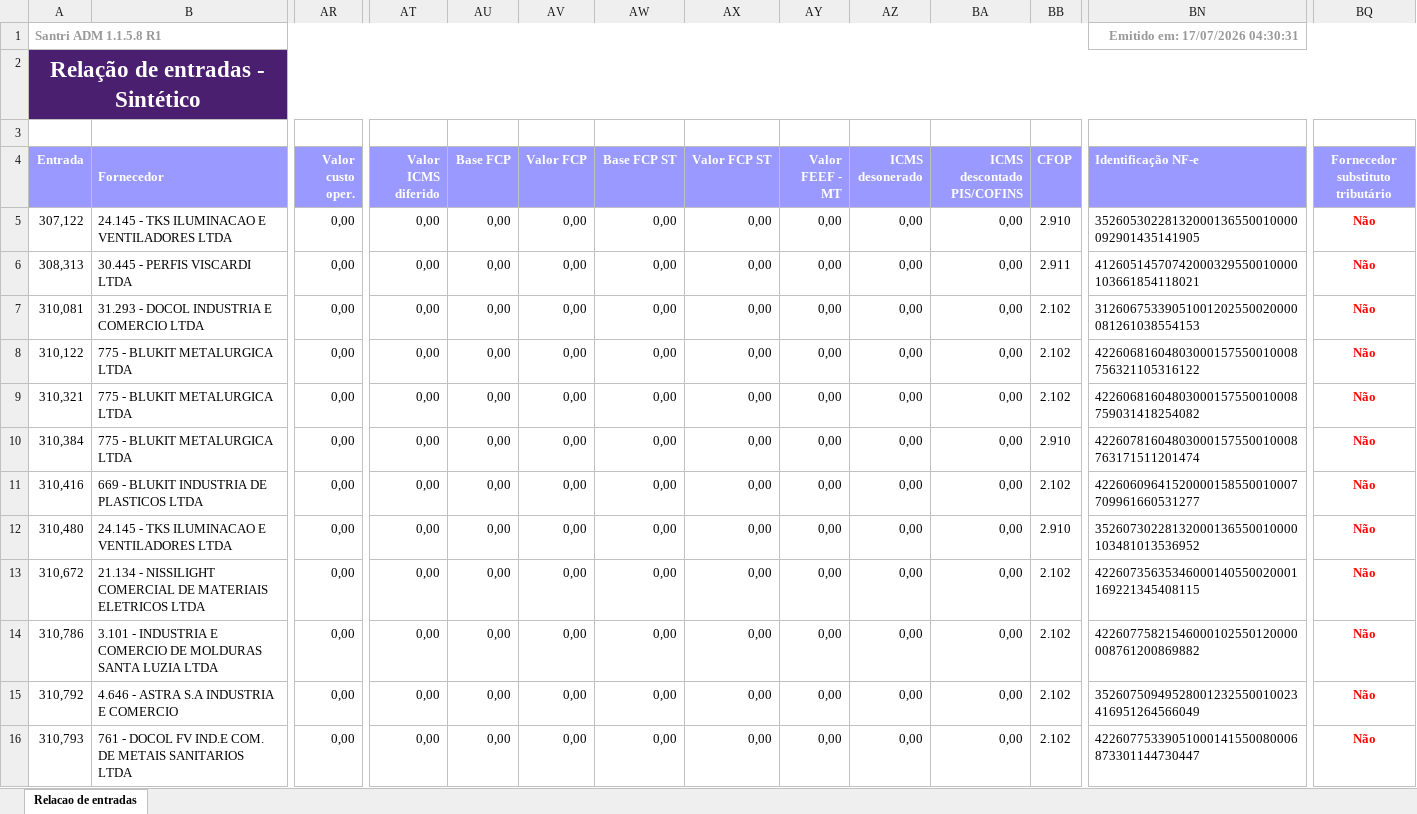
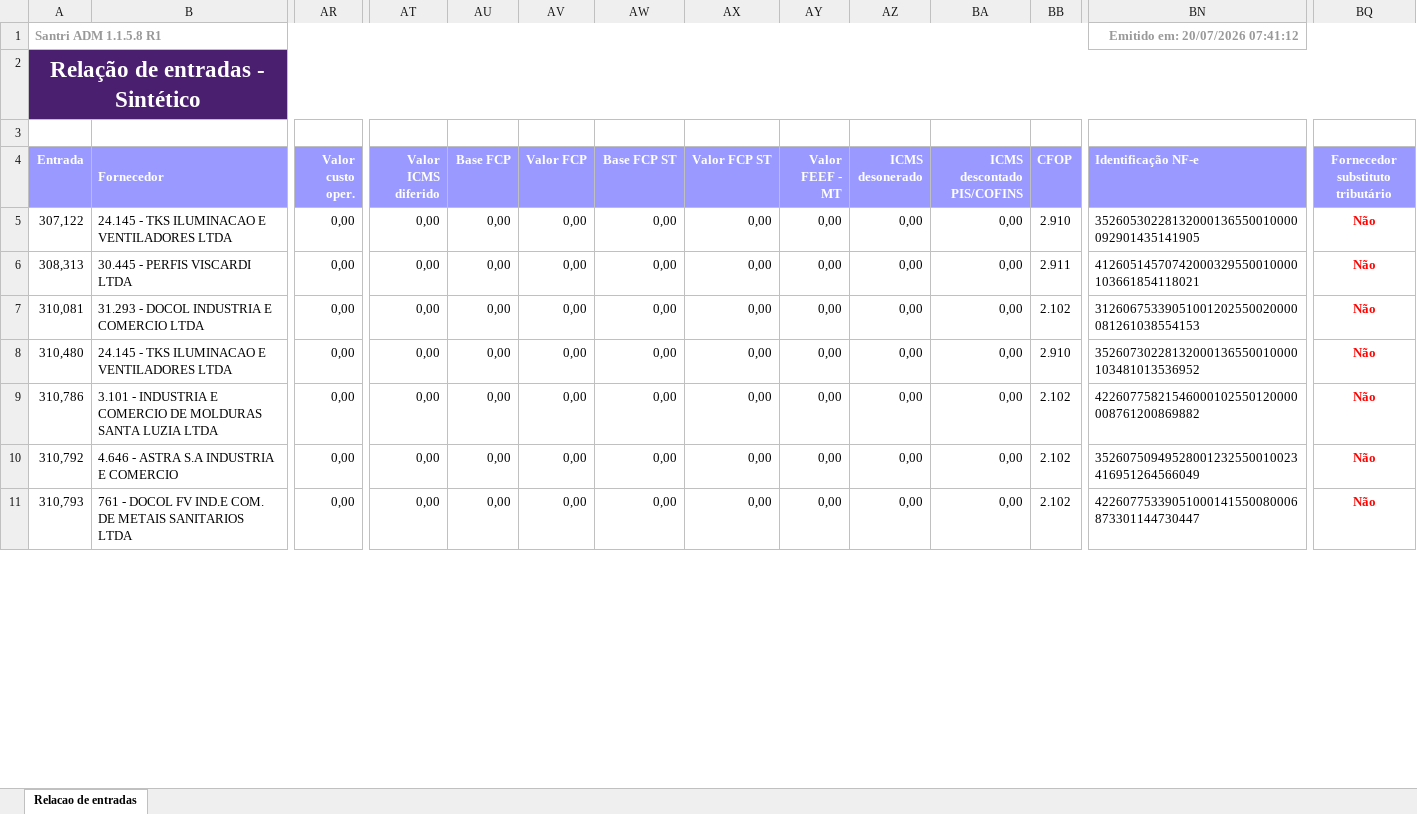
Before and after one commit to ShuuraBr/AGENDAMENTO, an Excel workbook: tratando_tabelas/sr_acabamentos/entradas_sr_acabamentos.xlsx, sheet Relacao de entradas, drawn as a sheet; only a part is shown, gaps mark what is left out; values as stored, in another font and other column widths than the file's, no borders; removed rows and columns are numbered as before the commit, all else as after; rows hold the shown columns only; the diff covers the shown part only; the diff names each change by its address in the sheet, - before the commit and + after, or states it on an @@ line.

```diff
--- a/tratando_tabelas/sr_acabamentos/entradas_sr_acabamentos.xlsx (sheet Relacao de entradas)
+++ b/tratando_tabelas/sr_acabamentos/entradas_sr_acabamentos.xlsx (sheet Relacao de entradas)
-BN1 (Identificação NF-e): Emitido em: 17/07/2026 04:30:31
+BN1 (Identificação NF-e): Emitido em: 20/07/2026 07:41:12
-row 8: 310,122 | 775 - BLUKIT METALURGICA LTDA | 0,00 | 0,00 | 0,00 | 0,00 | 0,00 | 0,00 | 0,00 | 0,00 | 0,00 | 2.102 | 42260681604803000157550010008756321105316122 | Não
-row 9: 310,321 | 775 - BLUKIT METALURGICA LTDA | 0,00 | 0,00 | 0,00 | 0,00 | 0,00 | 0,00 | 0,00 | 0,00 | 0,00 | 2.102 | 42260681604803000157550010008759031418254082 | Não
-row 10: 310,384 | 775 - BLUKIT METALURGICA LTDA | 0,00 | 0,00 | 0,00 | 0,00 | 0,00 | 0,00 | 0,00 | 0,00 | 0,00 | 2.910 | 42260781604803000157550010008763171511201474 | Não
-row 11: 310,416 | 669 - BLUKIT INDUSTRIA DE PLASTICOS LTDA | 0,00 | 0,00 | 0,00 | 0,00 | 0,00 | 0,00 | 0,00 | 0,00 | 0,00 | 2.102 | 42260609641520000158550010007709961660531277 | Não
-row 13: 310,672 | 21.134 - NISSILIGHT COMERCIAL DE MATERIAIS ELETRICOS LTDA | 0,00 | 0,00 | 0,00 | 0,00 | 0,00 | 0,00 | 0,00 | 0,00 | 0,00 | 2.102 | 42260735635346000140550020001169221345408115 | Não
```
Also changed, not shown: 1 added row, 2 removed rows and 13 edited cells elsewhere in this sheet, backend/uploads/importacao-relatorio/entradas_lojas.xlsx, tratando_tabelas/ac_coelho/entradas_ac_coelho.xlsx, 6 other files.
